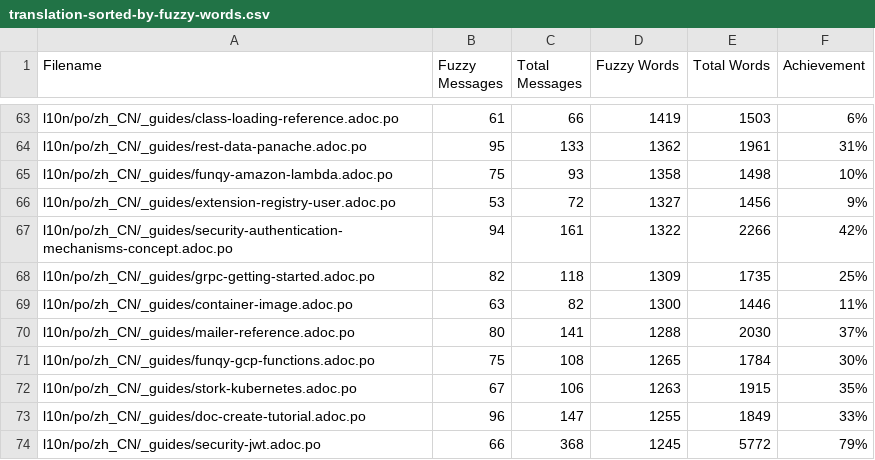
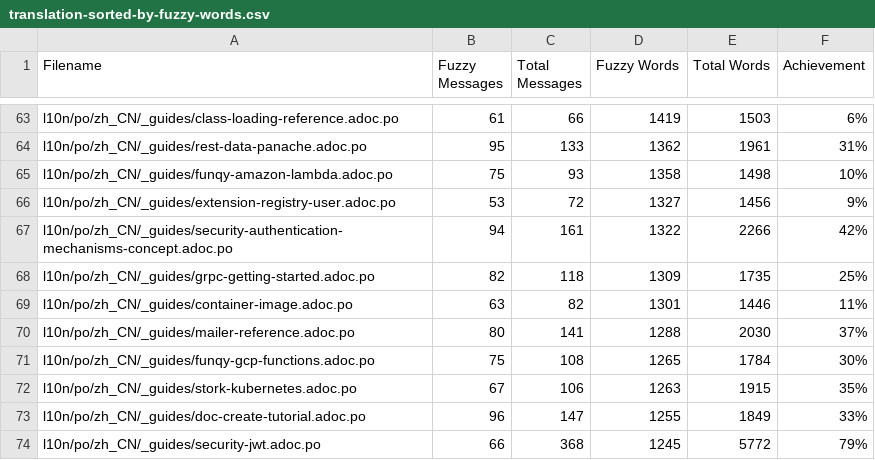
Before and after one commit to quarkusio/cn.quarkus.io, a CSV file: l10n/stats/translation-sorted-by-fuzzy-words.csv, drawn as a sheet; only a part is shown, gaps mark what is left out.

Commit message:
Update translation stats

```diff
--- a/l10n/stats/translation-sorted-by-fuzzy-words.csv
+++ b/l10n/stats/translation-sorted-by-fuzzy-words.csv
@@ -68,3 +68,3 @@ l10n/po/zh_CN/_guides/security-authentication-mechanisms-concept.adoc.po,94,161,
 l10n/po/zh_CN/_guides/grpc-getting-started.adoc.po,82,118,1309,1735,25%
-l10n/po/zh_CN/_guides/container-image.adoc.po,63,82,1300,1446,11%
+l10n/po/zh_CN/_guides/container-image.adoc.po,63,82,1301,1446,11%
 l10n/po/zh_CN/_guides/mailer-reference.adoc.po,80,141,1288,2030,37%
```
Also changed, not shown: l10n/stats/translation.csv.
